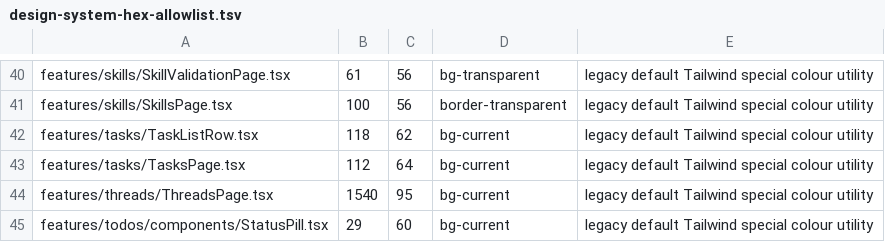
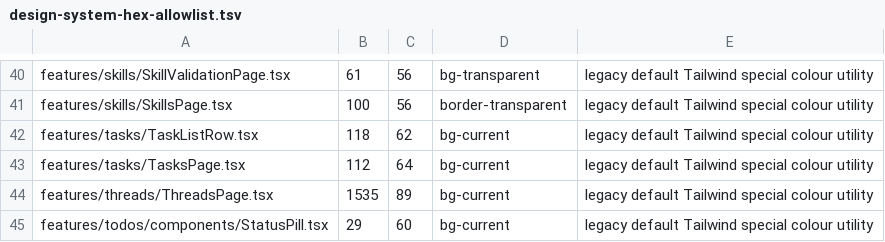
Before and after one commit to t-benze/happyranch, a TSV file: web/scripts/design-system-hex-allowlist.tsv, drawn as a sheet; only a part is shown, gaps mark what is left out.

```diff
--- a/web/scripts/design-system-hex-allowlist.tsv
+++ b/web/scripts/design-system-hex-allowlist.tsv
@@ -43,3 +43,3 @@ features/tasks/TaskListRow.tsx	118	62	bg-current	legacy default Tailwind special
 features/tasks/TasksPage.tsx	112	64	bg-current	legacy default Tailwind special colour utility
-features/threads/ThreadsPage.tsx	1540	95	bg-current	legacy default Tailwind special colour utility
+features/threads/ThreadsPage.tsx	1535	89	bg-current	legacy default Tailwind special colour utility
 features/todos/components/StatusPill.tsx	29	60	bg-current	legacy default Tailwind special colour utility
```
Also changed, not shown: 5 other files.
